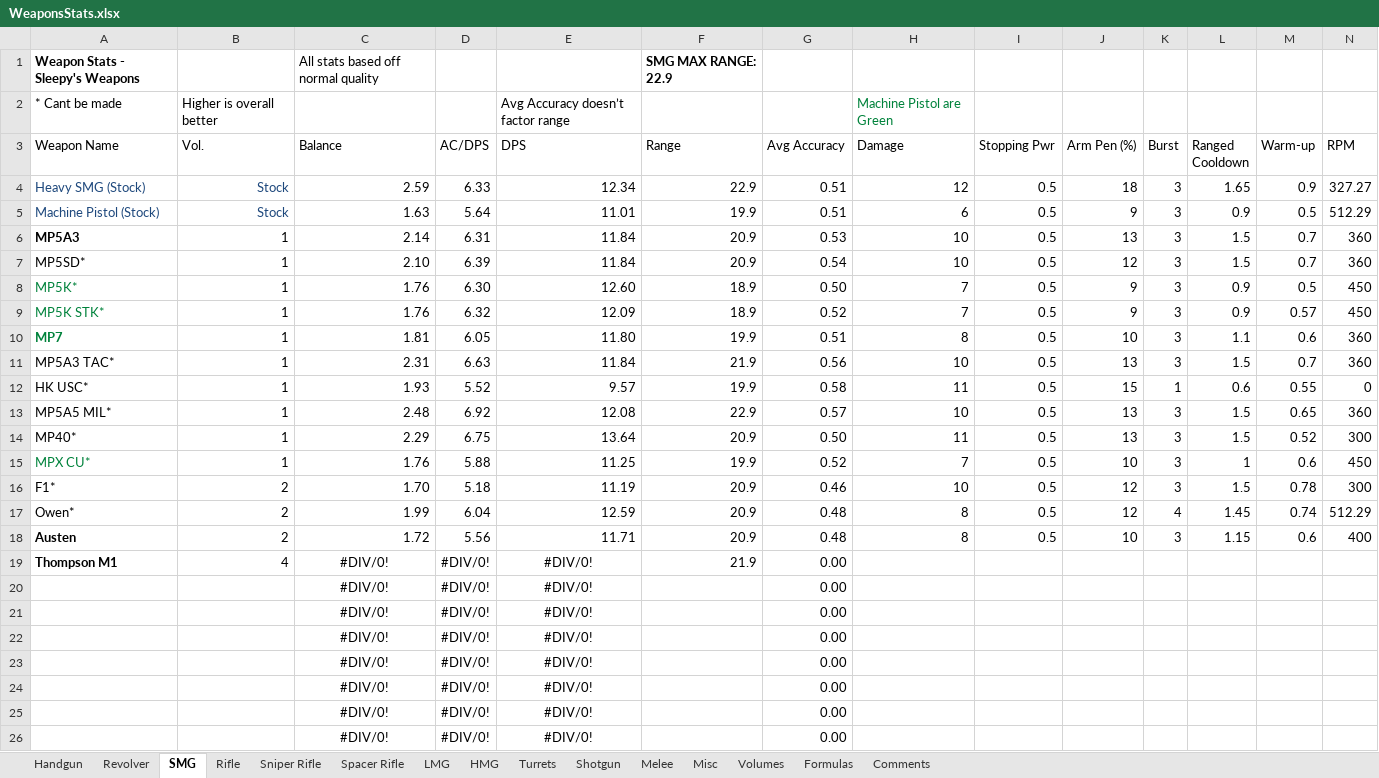
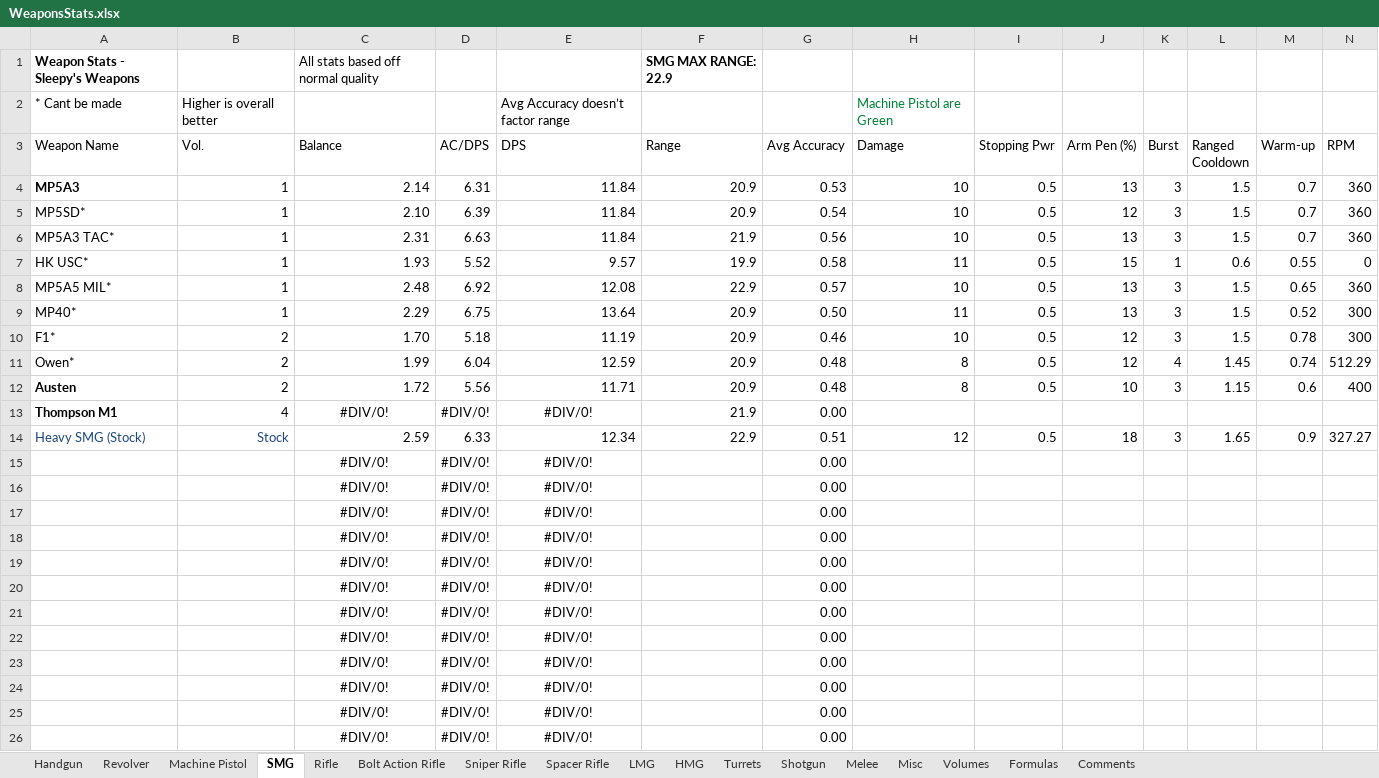
Before and after one commit to sleepy068/Rimworld_Weapons, an Excel workbook: Resources/WeaponsStats.xlsx, sheet SMG, drawn as a sheet; only a part is shown; values as stored, in another font and other column widths than the file's, no borders; conditional formats and table styles not drawn; removed rows and columns are numbered as before the commit, all else as after; rows hold the shown columns only; the diff names each change by its address in the sheet, - before the commit and + after, or states it on an @@ line.

```diff
--- a/Resources/WeaponsStats.xlsx (sheet SMG)
+++ b/Resources/WeaponsStats.xlsx (sheet SMG)
+sheet tab: Machine Pistol
+sheet tab: Bolt Action Rifle
-row 5: Machine Pistol (Stock) | Stock | 1.63 | 5.64 | 11.01 | 19.9 | 0.51 | 6 | 0.5 | 9 | 3 | 0.9 | 0.5 | 512.29
-row 8: MP5K* | 1 | 1.76 | 6.30 | 12.60 | 18.9 | 0.50 | 7 | 0.5 | 9 | 3 | 0.9 | 0.5 | 450
-row 9: MP5K STK* | 1 | 1.76 | 6.32 | 12.09 | 18.9 | 0.52 | 7 | 0.5 | 9 | 3 | 0.9 | 0.57 | 450
-row 10: MP7 | 1 | 1.81 | 6.05 | 11.80 | 19.9 | 0.51 | 8 | 0.5 | 10 | 3 | 1.1 | 0.6 | 360
-row 15: MPX CU* | 1 | 1.76 | 5.88 | 11.25 | 19.9 | 0.52 | 7 | 0.5 | 10 | 3 | 1 | 0.6 | 450
@@ row 4 moved to row 14: Heavy SMG (Stock) @@
+row 15:  |  | #DIV/0! | #DIV/0! | #DIV/0! |  | 0.00
+row 16:  |  | #DIV/0! | #DIV/0! | #DIV/0! |  | 0.00
+row 17:  |  | #DIV/0! | #DIV/0! | #DIV/0! |  | 0.00
+row 18:  |  | #DIV/0! | #DIV/0! | #DIV/0! |  | 0.00
+row 19:  |  | #DIV/0! | #DIV/0! | #DIV/0! |  | 0.00
```
Also changed, not shown: sheet Rifle, sheet Volumes, sheet Sniper Rifle, sheet Handgun, sheet Revolver, formulas that keep their value, 24 other files.
